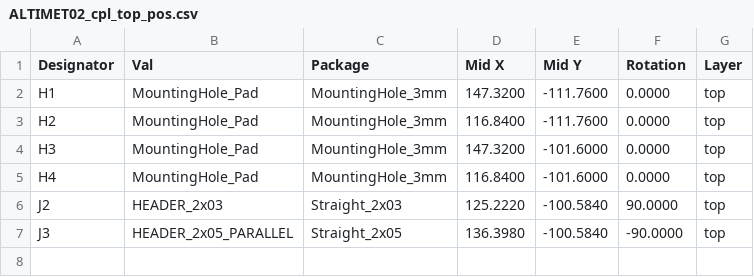
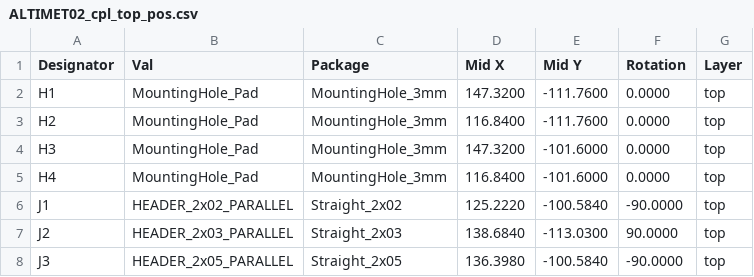
Before and after one commit to mlab-modules/ALTIMET02, a CSV file: hw/cam_profi/assembly/gerbers/PnP/ALTIMET02_cpl_top_pos.csv, drawn as a sheet.

```diff
--- a/hw/cam_profi/assembly/gerbers/PnP/ALTIMET02_cpl_top_pos.csv
+++ b/hw/cam_profi/assembly/gerbers/PnP/ALTIMET02_cpl_top_pos.csv
@@ -5,3 +5,4 @@ Designator,Val,Package,Mid X,Mid Y,Rotation,Layer
 "H4","MountingHole_Pad","MountingHole_3mm",116.8400,-101.6000,0.0000,top
-"J2","HEADER_2x03","Straight_2x03",125.2220,-100.5840,90.0000,top
+"J1","HEADER_2x02_PARALLEL","Straight_2x02",125.2220,-100.5840,-90.0000,top
+"J2","HEADER_2x03_PARALLEL","Straight_2x03",138.6840,-113.0300,90.0000,top
 "J3","HEADER_2x05_PARALLEL","Straight_2x05",136.3980,-100.5840,-90.0000,top
```
Also changed, not shown: hw/cam_profi/assembly/ALTIMET02-bom.csv, hw/cam_profi/assembly/ALTIMET02-bom_nogroup.csv, 40 other files.
